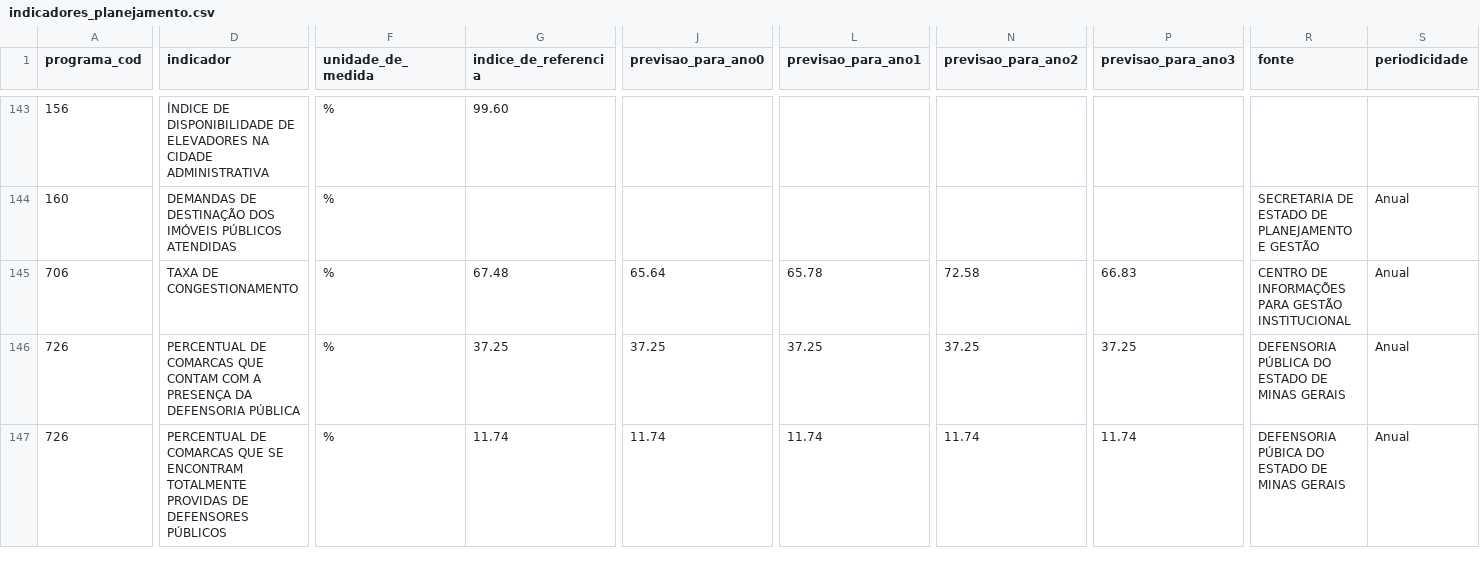
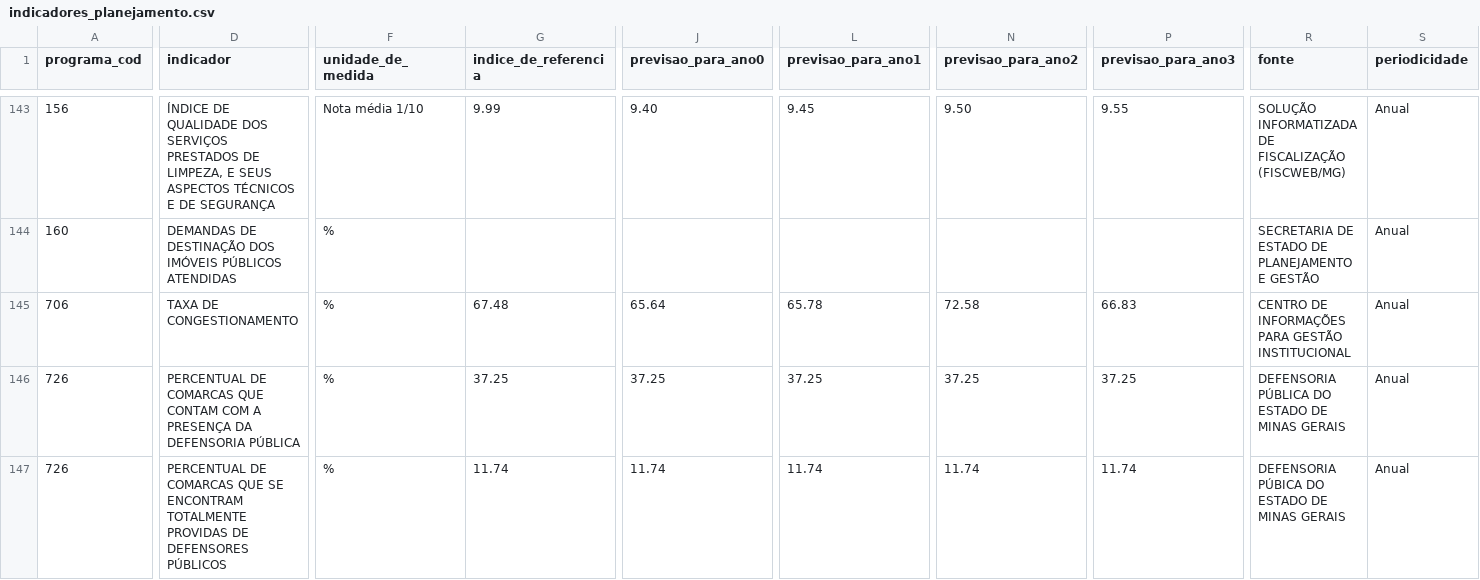
Before and after one commit to splor-mg/dados-sigplan-planejamento-2024, a CSV file: data/indicadores_planejamento.csv, drawn as a sheet; only a part is shown, gaps mark what is left out; the diff covers the shown part only; the diff names each change by its address in the sheet, - before the commit and + after, or states it on an @@ line.

```diff
--- a/data/indicadores_planejamento.csv
+++ b/data/indicadores_planejamento.csv
-D143 (indicador): ÍNDICE DE DISPONIBILIDADE DE ELEVADORES NA CIDADE ADMINISTRATIVA
+D143 (indicador): ÍNDICE DE QUALIDADE DOS SERVIÇOS PRESTADOS DE LIMPEZA, E SEUS ASPECTOS TÉCNICOS E DE SEGURANÇA
-F143 (unidade_de_medida): %
+F143 (unidade_de_medida): Nota média 1/10
-G143 (indice_de_referencia): 99.60
+G143 (indice_de_referencia): 9.99
-J143 (previsao_para_ano0): (empty)
+J143 (previsao_para_ano0): 9.40
-L143 (previsao_para_ano1): (empty)
+L143 (previsao_para_ano1): 9.45
-N143 (previsao_para_ano2): (empty)
+N143 (previsao_para_ano2): 9.50
-P143 (previsao_para_ano3): (empty)
+P143 (previsao_para_ano3): 9.55
-R143 (fonte): (empty)
+R143 (fonte): SOLUÇÃO INFORMATIZADA DE FISCALIZAÇÃO (FISCWEB/MG)
-S143 (periodicidade): (empty)
+S143 (periodicidade): Anual
```
Also changed, not shown: 11 moved rows and 70 edited cells elsewhere in this file, 6 other files.
